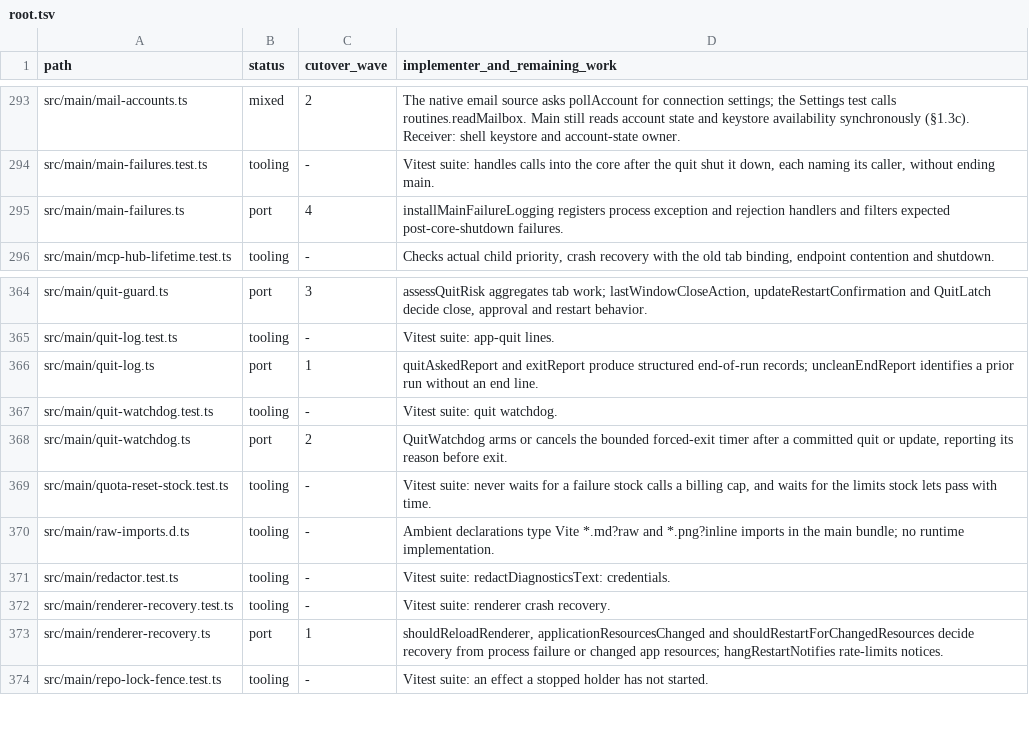
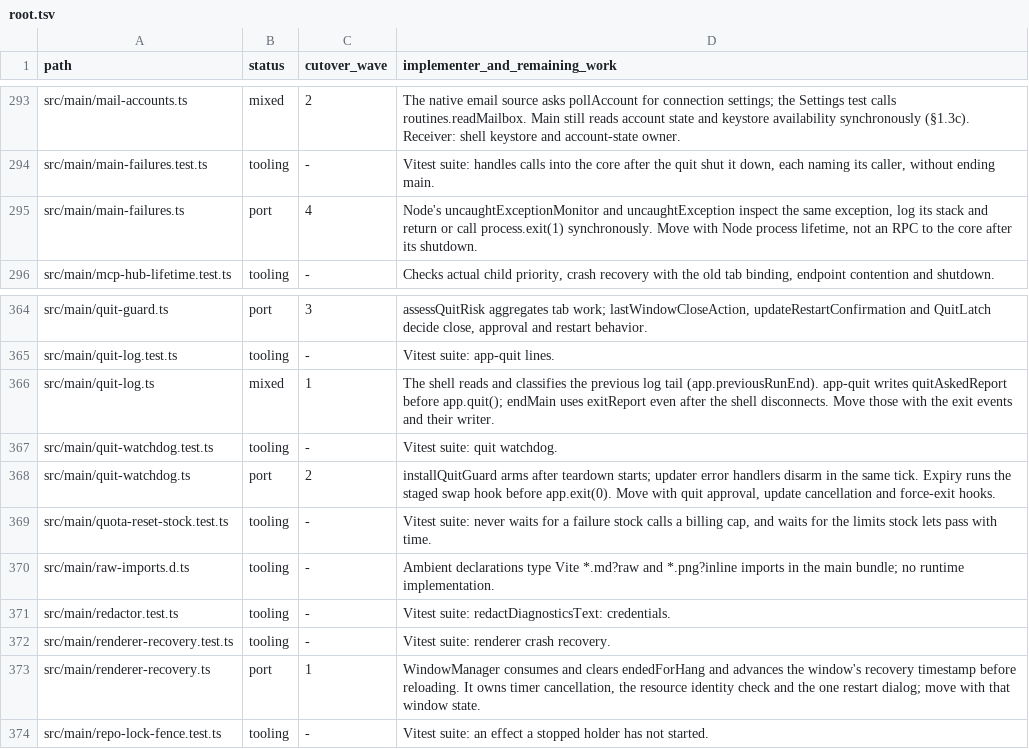
Before and after one commit to seuput-inc/ompdesk, a TSV file: docs/rust-inventory/root.tsv, drawn as a sheet; only a part is shown, gaps mark what is left out.

Commit message:
refactor(shell): classify the previous run from the protected log tail

```diff
--- a/docs/rust-inventory/root.tsv
+++ b/docs/rust-inventory/root.tsv
@@ -294,3 +294,3 @@ src/main/mail-accounts.ts	mixed	2	The native email source asks pollAccount for c
 src/main/main-failures.test.ts	tooling	-	Vitest suite: handles calls into the core after the quit shut it down, each naming its caller, without ending main.
-src/main/main-failures.ts	port	4	installMainFailureLogging registers process exception and rejection handlers and filters expected post-core-shutdown failures.
+src/main/main-failures.ts	port	4	Node's uncaughtExceptionMonitor and uncaughtException inspect the same exception, log its stack and return or call process.exit(1) synchronously. Move with Node process lifetime, not an RPC to the core after its shutdown.
 src/main/mcp-hub-lifetime.test.ts	tooling	-	Checks actual child priority, crash recovery with the old tab binding, endpoint contention and shutdown.
@@ -365,5 +365,5 @@ src/main/quit-guard.ts	port	3	assessQuitRisk aggregates tab work; lastWindowClos
 src/main/quit-log.test.ts	tooling	-	Vitest suite: app-quit lines.
-src/main/quit-log.ts	port	1	quitAskedReport and exitReport produce structured end-of-run records; uncleanEndReport identifies a prior run without an end line.
+src/main/quit-log.ts	mixed	1	The shell reads and classifies the previous log tail (app.previousRunEnd). app-quit writes quitAskedReport before app.quit(); endMain uses exitReport even after the shell disconnects. Move those with the exit events and their writer.
 src/main/quit-watchdog.test.ts	tooling	-	Vitest suite: quit watchdog.
-src/main/quit-watchdog.ts	port	2	QuitWatchdog arms or cancels the bounded forced-exit timer after a committed quit or update, reporting its reason before exit.
+src/main/quit-watchdog.ts	port	2	installQuitGuard arms after teardown starts; updater error handlers disarm in the same tick. Expiry runs the staged swap hook before app.exit(0). Move with quit approval, update cancellation and force-exit hooks.
 src/main/quota-reset-stock.test.ts	tooling	-	Vitest suite: never waits for a failure stock calls a billing cap, and waits for the limits stock lets pass with time.
@@ -372,3 +372,3 @@ src/main/redactor.test.ts	tooling	-	Vitest suite: redactDiagnosticsText: credent
 src/main/renderer-recovery.test.ts	tooling	-	Vitest suite: renderer crash recovery.
-src/main/renderer-recovery.ts	port	1	shouldReloadRenderer, applicationResourcesChanged and shouldRestartForChangedResources decide recovery from process failure or changed app resources; hangRestartNotifies rate-limits notices.
+src/main/renderer-recovery.ts	port	1	WindowManager consumes and clears endedForHang and advances the window's recovery timestamp before reloading. It owns timer cancellation, the resource identity check and the one restart dialog; move with that window state.
 src/main/repo-lock-fence.test.ts	tooling	-	Vitest suite: an effect a stopped holder has not started.
```
Also changed, not shown: 13 other files.
